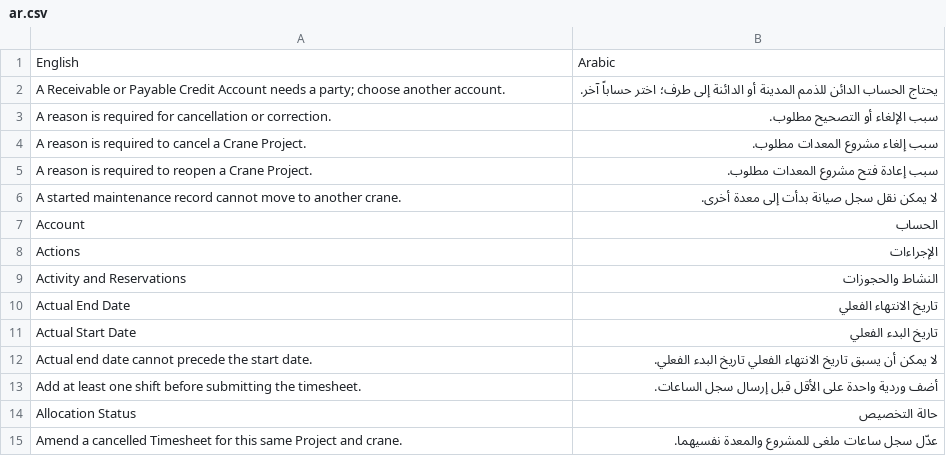
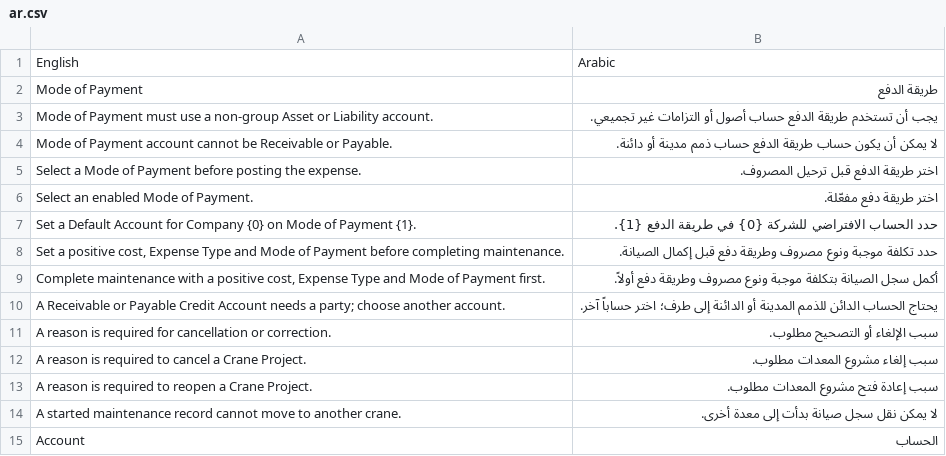
Before and after one commit to 00JIMMY00/heavy_equipment_rental, a CSV file: heavy_equipment_rental/translations/ar.csv, drawn as a sheet; only a part is shown; the shorter side is filled out with more unchanged rows; the diff names each change by its address in the sheet, - before the commit and + after, or states it on an @@ line.

Commit message:
Expense Entry and Crane Maintenance now ask for a Mode of Payment

```diff
--- a/heavy_equipment_rental/translations/ar.csv
+++ b/heavy_equipment_rental/translations/ar.csv
+row 2: Mode of Payment | طريقة الدفع
+row 3: Mode of Payment must use a non-group Asset or Liability account. | يجب أن تستخدم طريقة الدفع حساب أصول أو التزامات غير تجميعي.
+row 4: Mode of Payment account cannot be Receivable or Payable. | لا يمكن أن يكون حساب طريقة الدفع حساب ذمم مدينة أو دائنة.
+row 5: Select a Mode of Payment before posting the expense. | اختر طريقة الدفع قبل ترحيل المصروف.
+row 6: Select an enabled Mode of Payment. | اختر طريقة دفع مفعّلة.
+row 7: Set a Default Account for Company {0} on Mode of Payment {1}. | حدد الحساب الافتراضي للشركة {0} في طريقة الدفع {1}.
+row 8: Set a positive cost, Expense Type and Mode of Payment before completing maintenance. | حدد تكلفة موجبة ونوع مصروف وطريقة دفع قبل إكمال الصيانة.
+row 9: Complete maintenance with a positive cost, Expense Type and Mode of Payment first. | أكمل سجل الصيانة بتكلفة موجبة ونوع مصروف وطريقة دفع أولاً.
```
Also changed, not shown: 16 other files.
